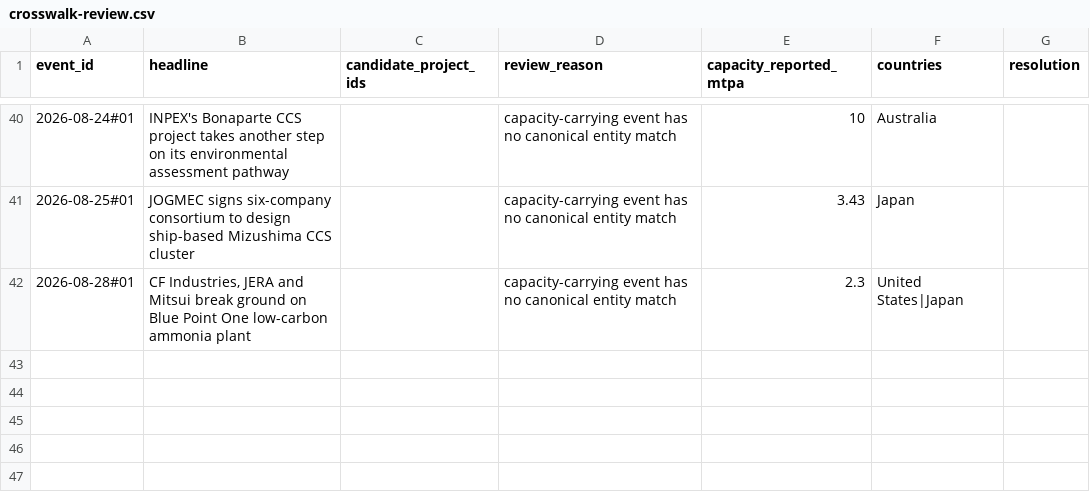
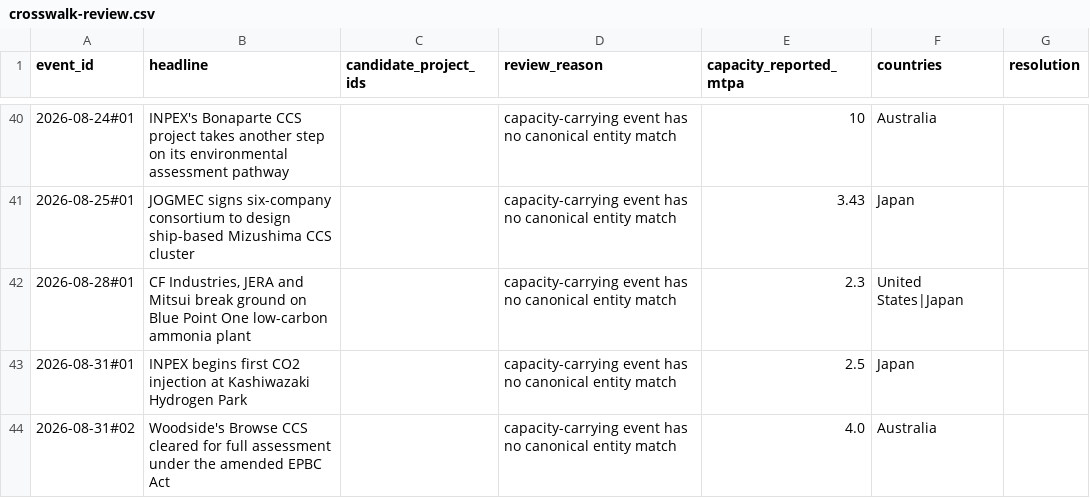
Before and after one commit to Rastadopoulos/ccs-news, a CSV file: dashboard/data/entities/crosswalk-review.csv, drawn as a sheet; only a part is shown, gaps mark what is left out; the diff names each change by its address in the sheet, - before the commit and + after, or states it on an @@ line.

```diff
--- a/dashboard/data/entities/crosswalk-review.csv
+++ b/dashboard/data/entities/crosswalk-review.csv
+row 43: 2026-08-31#01 | INPEX begins first CO2 injection at Kashiwazaki Hydrogen Park |  | capacity-carrying event has no canonical entity match | 2.5 | Japan
+row 44: 2026-08-31#02 | Woodside's Browse CCS cleared for full assessment under the amended EPBC Act |  | capacity-carrying event has no canonical entity match | 4.0 | Australia
```
Also changed, not shown: dashboard/data/entities/event-crosswalk.csv, dashboard/data/entities/policy-instruments.csv, 8 other files.
